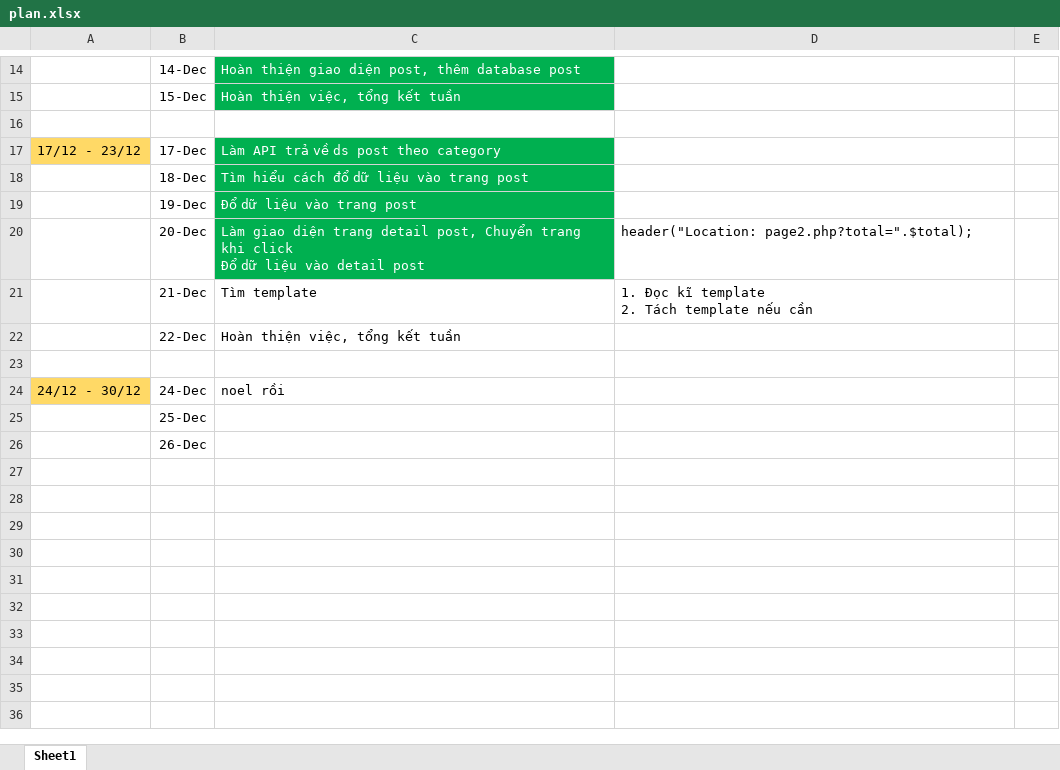
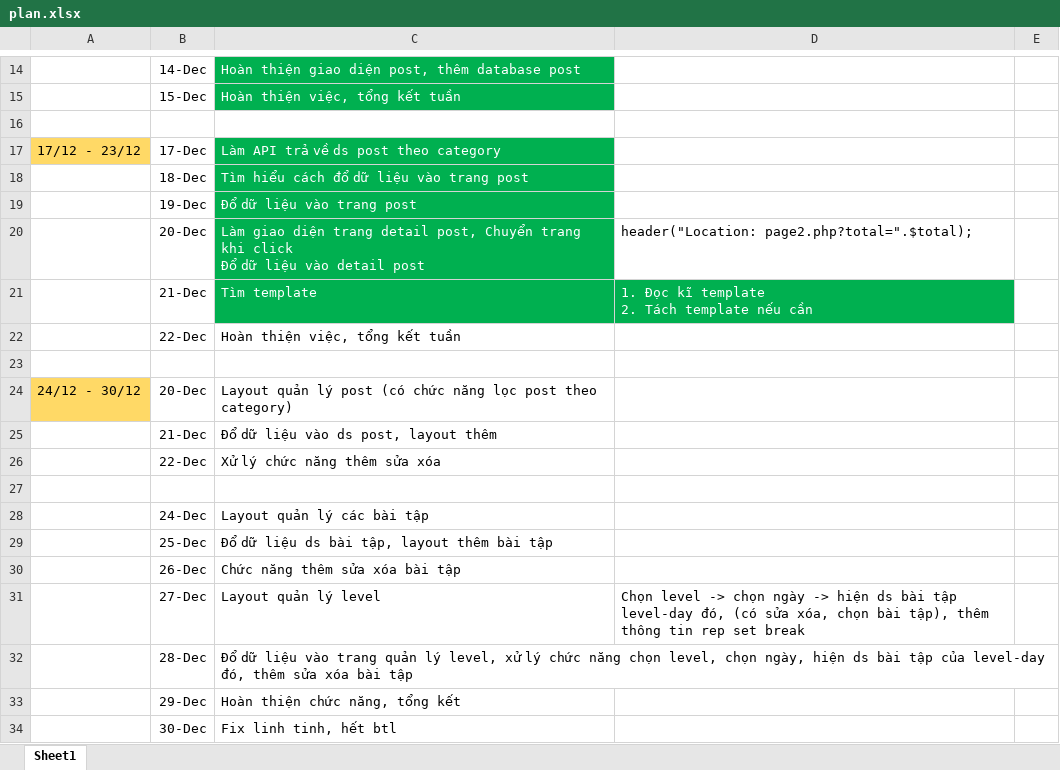
Before and after one commit to 8991hnim/Calisthenics, an Excel workbook: Sources/docs/plan.xlsx, sheet Sheet1, drawn as a sheet; only a part is shown, gaps mark what is left out; values as stored, in another font and other column widths than the file's, no borders; removed rows and columns are numbered as before the commit, all else as after; the diff names each change by its address in the sheet, - before the commit and + after, or states it on an @@ line.

Commit message:
u plan

```diff
--- a/Sources/docs/plan.xlsx (sheet Sheet1)
+++ b/Sources/docs/plan.xlsx (sheet Sheet1)
@@ C21:D21 fill: none → #00B050, text colour: black → #FFFFFF @@
-B24: 24-Dec
+B24: 20-Dec
-C24: noel rồi
+C24: Layout quản lý post (có chức năng lọc post theo category)
-row 25:  | 25-Dec
+row 25:  | 21-Dec | Đổ dữ liệu vào ds post, layout thêm
+row 26:  | 22-Dec | Xử lý chức năng thêm sửa xóa
-B27: 26-Dec
+B27: (empty)
+row 28:  | 24-Dec | Layout quản lý các bài tập
+row 29:  | 25-Dec | Đổ dữ liệu ds bài tập, layout thêm bài tập
+row 30:  | 26-Dec | Chức năng thêm sửa xóa bài tập
+row 31:  | 27-Dec | Layout quản lý level | Chọn level -> chọn ngày -> hiện ds bài tập level-day đó, (có sửa xóa, chọn bài tập), thêm thông tin rep set break
+row 32:  | 28-Dec | Đổ dữ liệu vào trang quản lý level, xử lý chức năng chọn level, chọn ngày, hiện ds bài tập của level-day đó, thêm sửa xóa bài tập
+row 33:  | 29-Dec | Hoàn thiện chức năng, tổng kết
+row 34:  | 30-Dec | Fix linh tinh, hết btl
```
